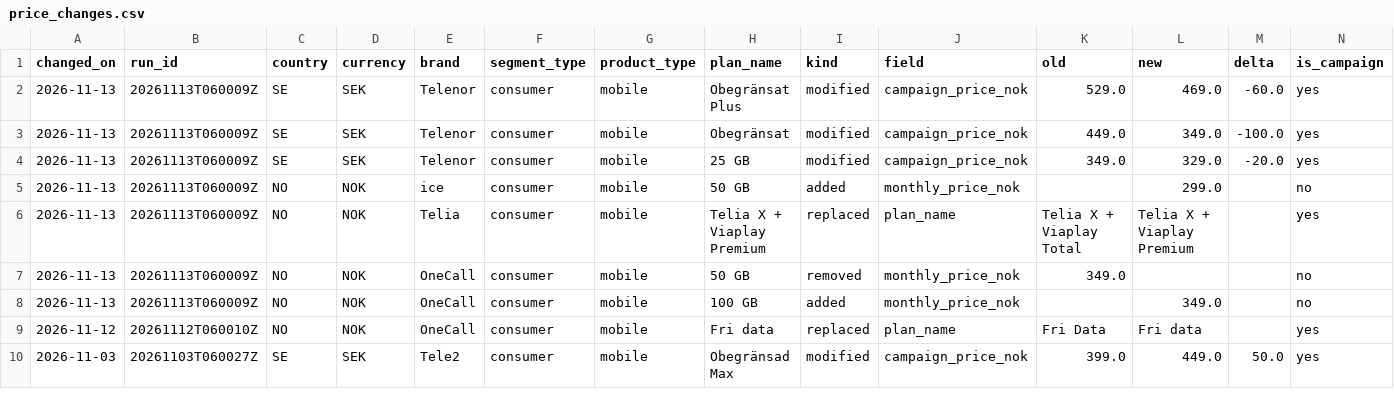
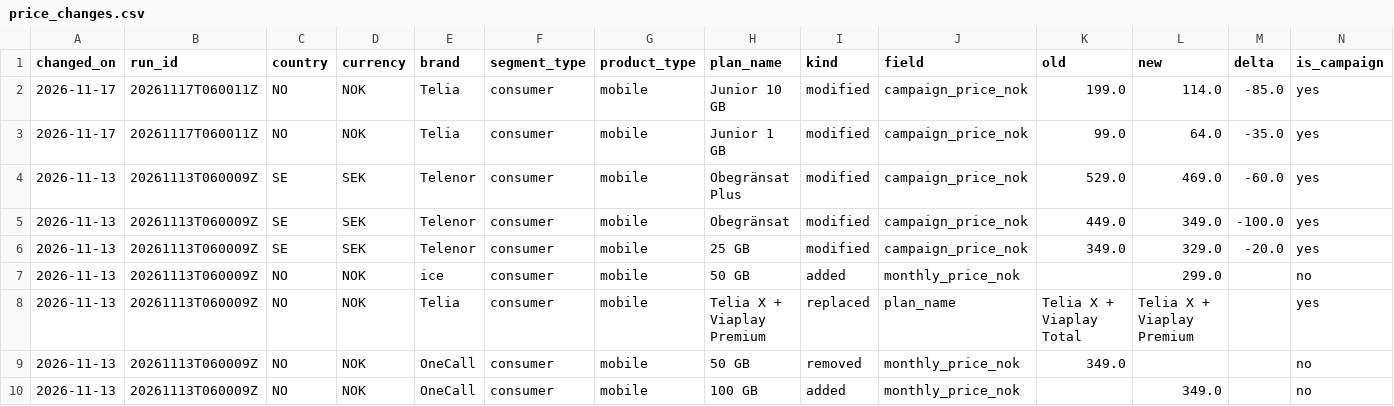
Before and after one commit to markusheiberg/telco-price-data, a CSV file: price_changes.csv, drawn as a sheet; only a part is shown; the shorter side is filled out with more unchanged rows; the diff names each change by its address in the sheet, - before the commit and + after, or states it on an @@ line.

```diff
--- a/price_changes.csv
+++ b/price_changes.csv
+row 2: 2026-11-17 | 20261117T060011Z | NO | NOK | Telia | consumer | mobile | Junior 10 GB | modified | campaign_price_nok | 199.0 | 114.0 | -85.0 | yes
+row 3: 2026-11-17 | 20261117T060011Z | NO | NOK | Telia | consumer | mobile | Junior 1 GB | modified | campaign_price_nok | 99.0 | 64.0 | -35.0 | yes
```
Also changed, not shown: latest_prices.csv, 1 other file.
